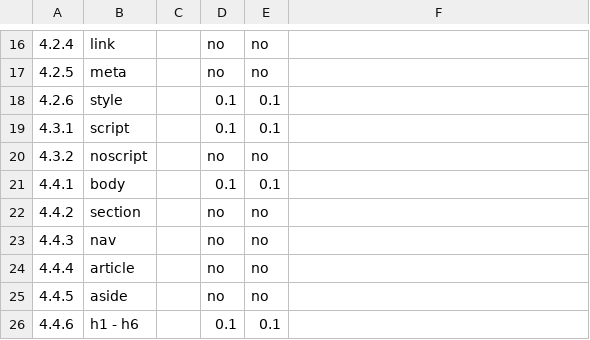
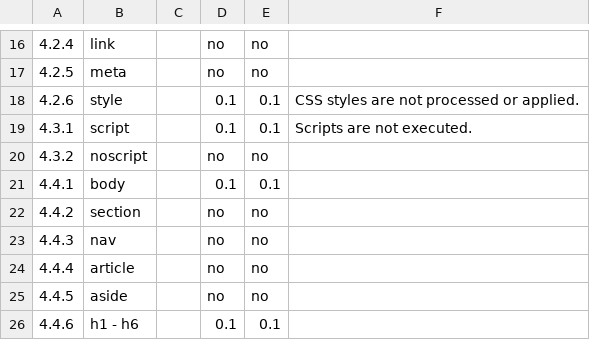
Before and after one commit to rhdunn/cainteoir-engine, a CSV file: docs/implementation-status/html-whatwg.csv, drawn as a sheet; only a part is shown, gaps mark what is left out.

Commit message:
document that html scripts and styles are not supported

```diff
--- a/docs/implementation-status/html-whatwg.csv
+++ b/docs/implementation-status/html-whatwg.csv
@@ -17,4 +17,4 @@
 4.2.5,meta,,no,no,
-4.2.6,style,,0.1,0.1,
-4.3.1,script,,0.1,0.1,
+4.2.6,style,,0.1,0.1,CSS styles are not processed or applied.
+4.3.1,script,,0.1,0.1,Scripts are not executed.
 4.3.2,noscript,,no,no,
```
Also changed, not shown: docs/implementation-status/html4.csv, docs/implementation-status/html5.csv.
